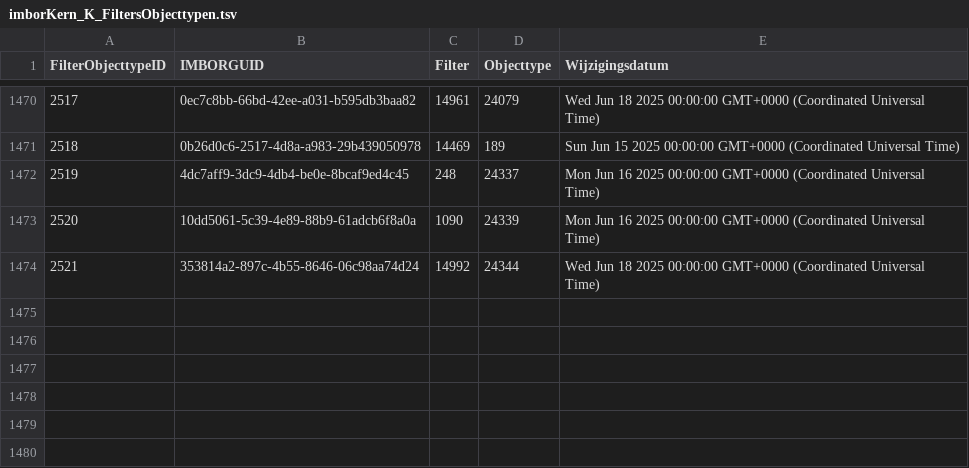
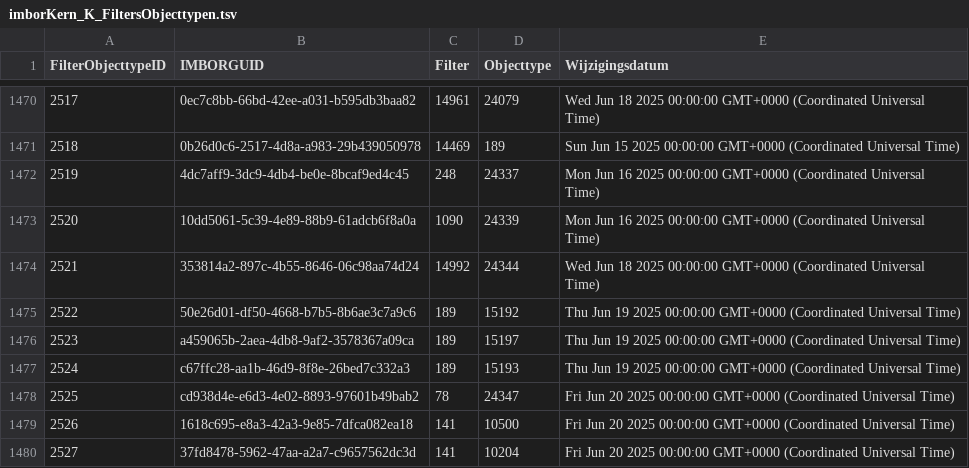
Before and after one commit to Stichting-CROW/imbor-development, a TSV file: data/tsv/imborKern_K_FiltersObjecttypen.tsv, drawn as a sheet; only a part is shown, gaps mark what is left out; the diff names each change by its address in the sheet, - before the commit and + after, or states it on an @@ line.

```diff
--- a/data/tsv/imborKern_K_FiltersObjecttypen.tsv
+++ b/data/tsv/imborKern_K_FiltersObjecttypen.tsv
+row 1475: 2522 | 50e26d01-df50-4668-b7b5-8b6ae3c7a9c6 | 189 | 15192 | Thu Jun 19 2025 00:00:00 GMT+0000 (Coordinated Universal Time)
+row 1476: 2523 | a459065b-2aea-4db8-9af2-3578367a09ca | 189 | 15197 | Thu Jun 19 2025 00:00:00 GMT+0000 (Coordinated Universal Time)
+row 1477: 2524 | c67ffc28-aa1b-46d9-8f8e-26bed7c332a3 | 189 | 15193 | Thu Jun 19 2025 00:00:00 GMT+0000 (Coordinated Universal Time)
+row 1478: 2525 | cd938d4e-e6d3-4e02-8893-97601b49bab2 | 78 | 24347 | Fri Jun 20 2025 00:00:00 GMT+0000 (Coordinated Universal Time)
+row 1479: 2526 | 1618c695-e8a3-42a3-9e85-7dfca082ea18 | 141 | 10500 | Fri Jun 20 2025 00:00:00 GMT+0000 (Coordinated Universal Time)
+row 1480: 2527 | 37fd8478-5962-47aa-a2a7-c9657562dc3d | 141 | 10204 | Fri Jun 20 2025 00:00:00 GMT+0000 (Coordinated Universal Time)
```
Also changed, not shown: data/tsv/A.tsv, data/tsv/imborKern_EnumeratiesDomeinwaarden.tsv, 8 other files.
